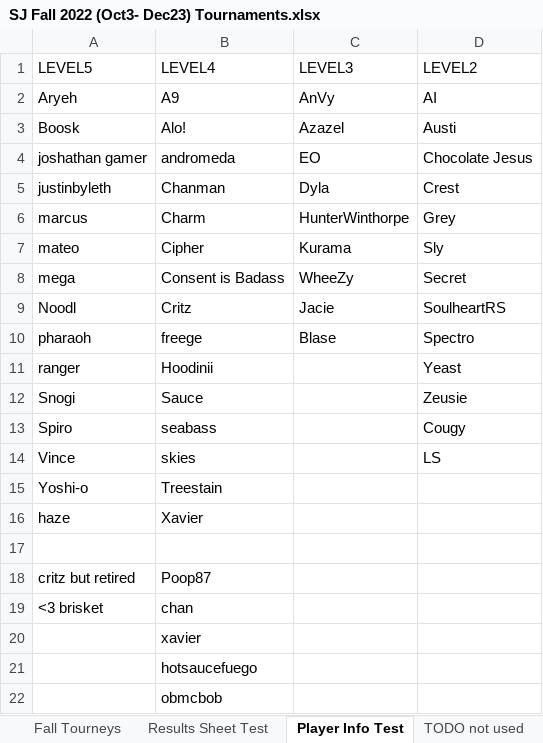
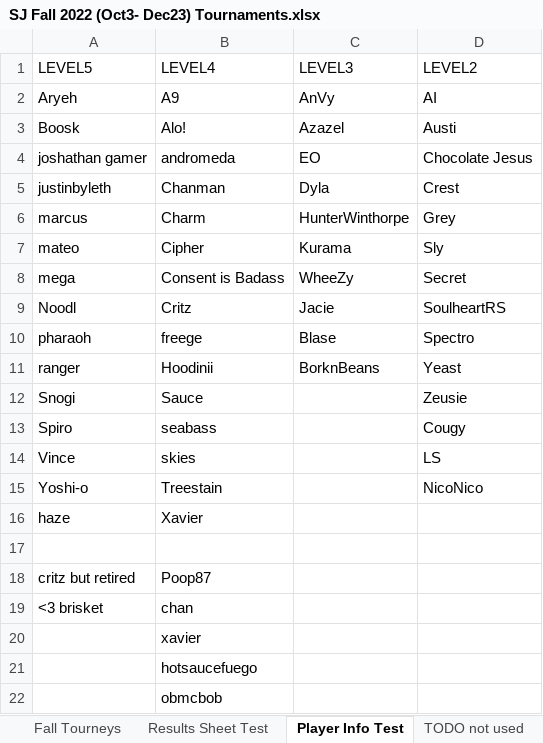
Before and after one commit to Austi3/SJSL_repo, an Excel workbook: SJ Fall 2022 (Oct3- Dec23) Tournaments.xlsx, sheet Player Info Test, drawn as a sheet; values as stored, in another font and other column widths than the file's, no borders; the diff names each change by its address in the sheet, - before the commit and + after, or states it on an @@ line.

Commit message:
now with player data lookup

```diff
--- a/SJ Fall 2022 (Oct3- Dec23) Tournaments.xlsx (sheet Player Info Test)
+++ b/SJ Fall 2022 (Oct3- Dec23) Tournaments.xlsx (sheet Player Info Test)
-C11 (LEVEL3): (empty)
+C11 (LEVEL3): BorknBeans
-D15 (LEVEL2): (empty)
+D15 (LEVEL2): NicoNico
```
Also changed, not shown: 4 other files.
